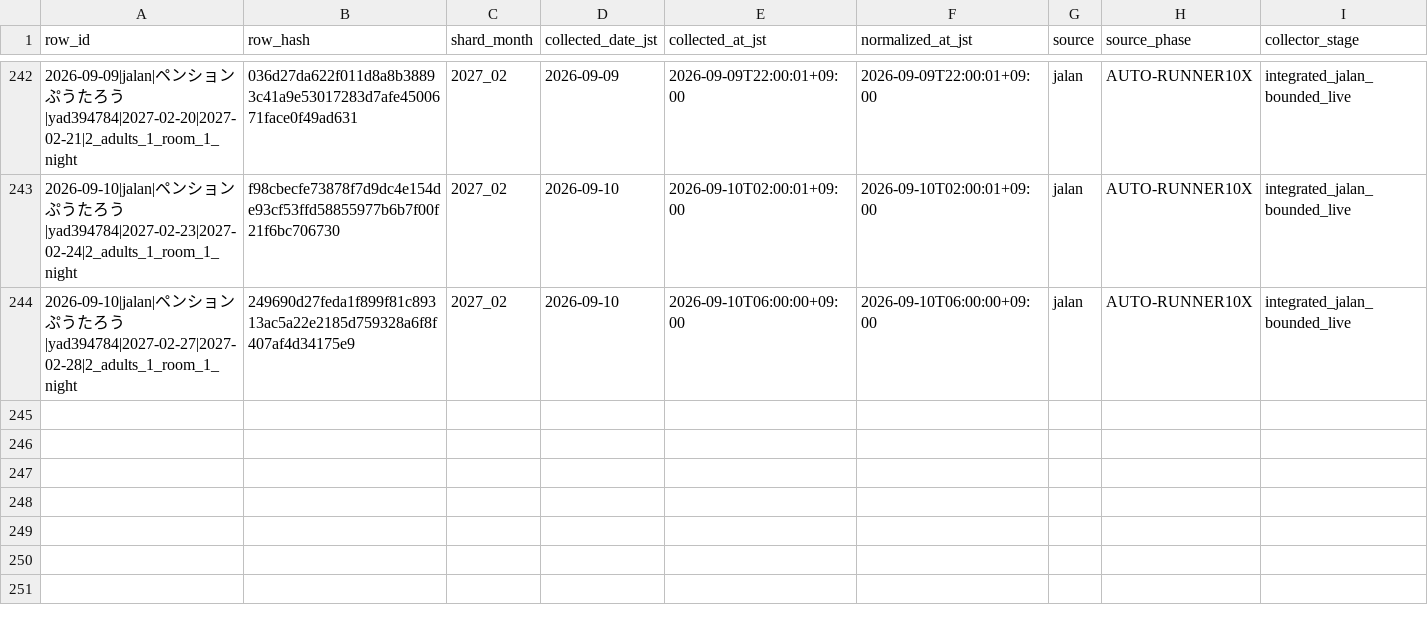
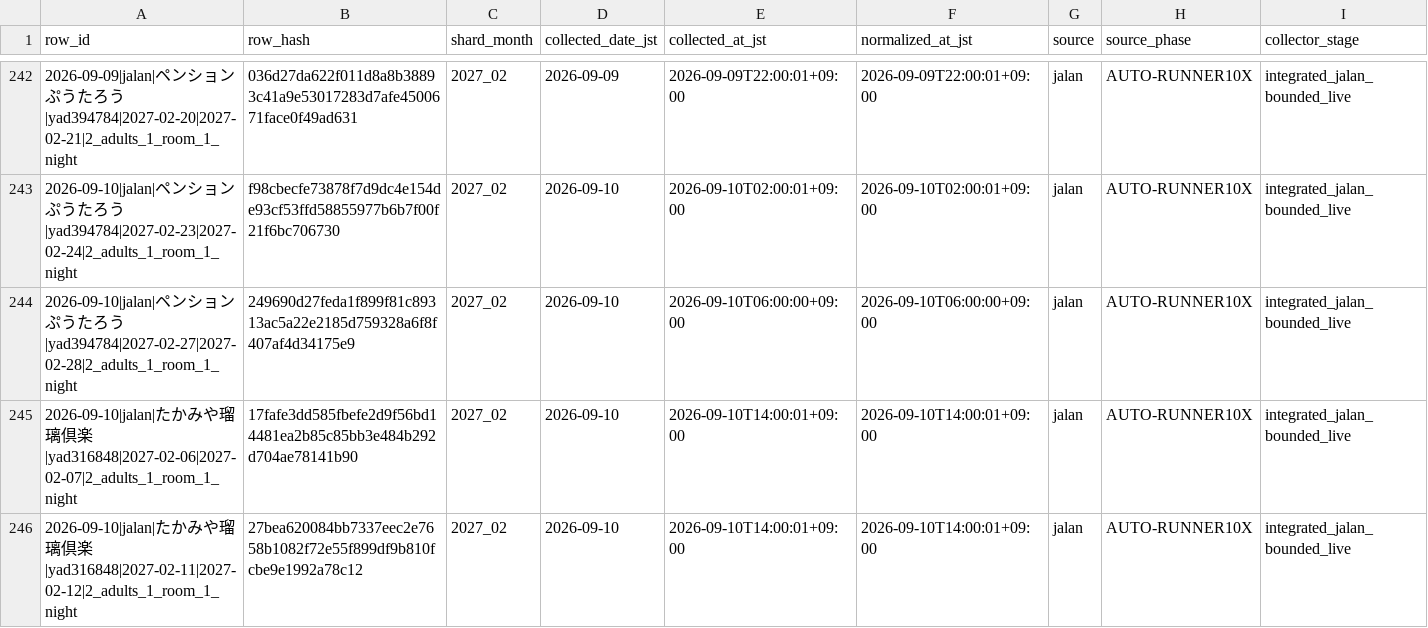
Before and after one commit to ginisato-hash/zao-market-intelligence, a CSV file: .data/history/zao_signals_2027_02.csv, drawn as a sheet; only a part is shown, gaps mark what is left out; rows hold the shown columns only; the diff names each change by its address in the sheet, - before the commit and + after, or states it on an @@ line.

Commit message:
Auto-commit market data (2026-09-10T14:08:12+09:00)
Automated by ops:auto-commit-push after a scheduled collection run appended
new observations. Data-only: .data/history + apps/zmi-bi-web/data +
.data/market-observations.

```diff
--- a/.data/history/zao_signals_2027_02.csv
+++ b/.data/history/zao_signals_2027_02.csv
+row 245: 2026-09-10|jalan|たかみや瑠璃倶楽|yad316848|2027-02-06|2027-02-07|2_adults_1_room_1_night | 17fafe3dd585fbefe2d9f56bd14481ea2b85c85bb3e484b292d704ae78141b90 | 2027_02 | 2026-09-10 | 2026-09-10T14:00:01+09:00 | 2026-09-10T14:00:01+09:00 | jalan | AUTO-RUNNER10X | integrated_jalan_bounded_live
+row 246: 2026-09-10|jalan|たかみや瑠璃倶楽|yad316848|2027-02-11|2027-02-12|2_adults_1_room_1_night | 27bea620084bb7337eec2e7658b1082f72e55f899df9b810fcbe9e1992a78c12 | 2027_02 | 2026-09-10 | 2026-09-10T14:00:01+09:00 | 2026-09-10T14:00:01+09:00 | jalan | AUTO-RUNNER10X | integrated_jalan_bounded_live
```
Also changed, not shown: apps/zmi-bi-web/data/market_dp_pressure_by_checkin.csv, apps/zmi-bi-web/data/own_property_coverage.csv, 12 other files.
